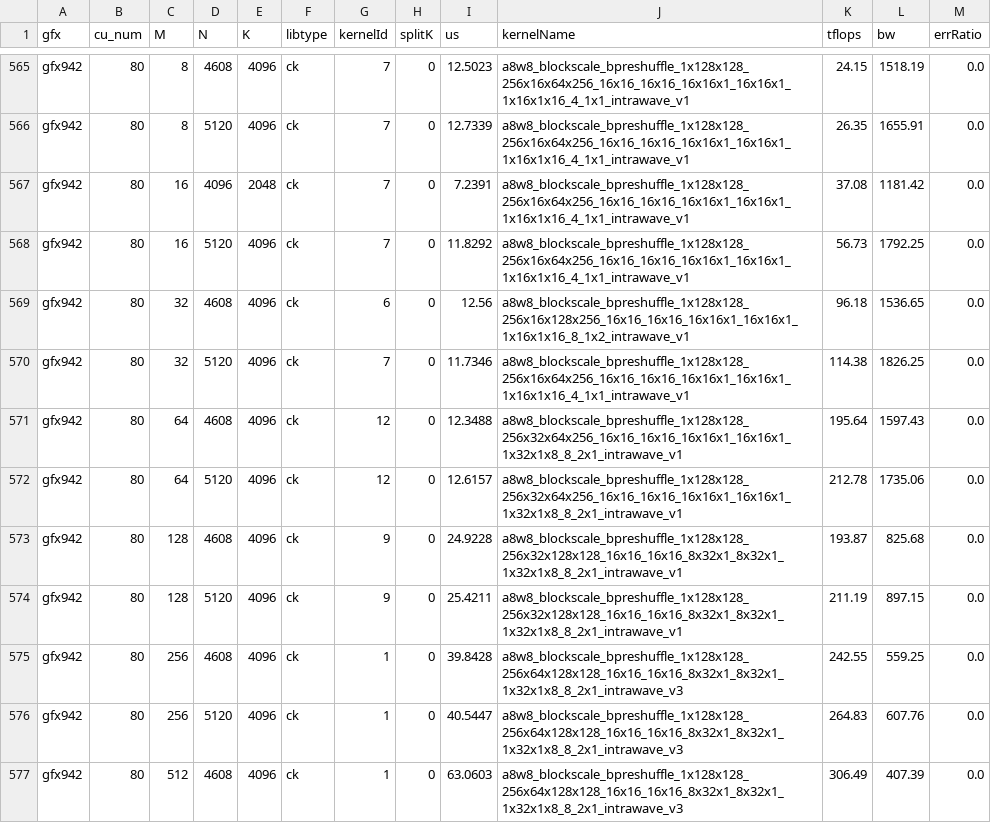
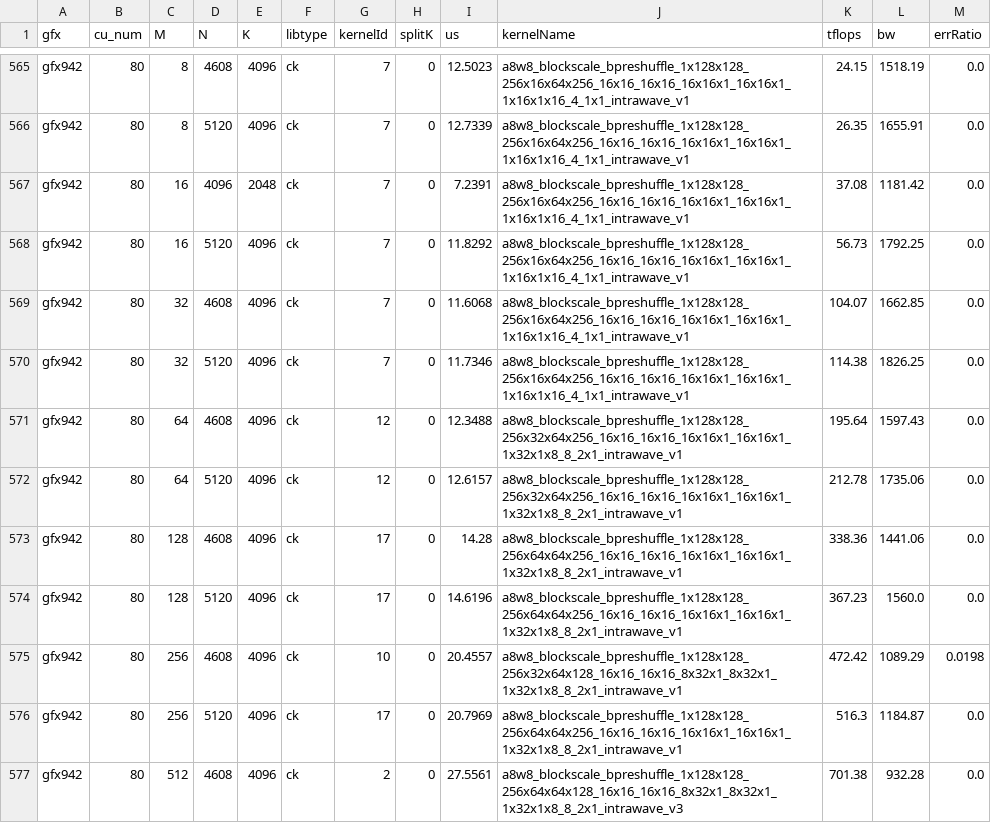
Before and after one commit to apinge/aiter, a CSV file: aiter/configs/model_configs/a8w8_blockscale_bpreshuffle_tuned_gemm_qwen3.5_397b.csv, drawn as a sheet; only a part is shown, gaps mark what is left out; the diff covers the shown part only.

Commit message:
[Tuning] Limit Qwen FP8 GEMM changes to PTPC dispatch
- Restore the upstream 397B block-scale selections.
- Keep the 64 packed PTPC rows used by the target Qwen workloads.

Signed-off-by: Xiake Sun <xiake.sun@amd.com>

```diff
--- a/aiter/configs/model_configs/a8w8_blockscale_bpreshuffle_tuned_gemm_qwen3.5_397b.csv
+++ b/aiter/configs/model_configs/a8w8_blockscale_bpreshuffle_tuned_gemm_qwen3.5_397b.csv
@@ -568,3 +568,3 @@ gfx942,80,16,4096,2048,ck,7,0,7.2391,a8w8_blockscale_bpreshuffle_1x128x128_256x1
 gfx942,80,16,5120,4096,ck,7,0,11.8292,a8w8_blockscale_bpreshuffle_1x128x128_256x16x64x256_16x16_16x16_16x16x1_16x16x1_1x16x1x16_4_1x1_intrawave_v1,56.73,1792.25,0.0
-gfx942,80,32,4608,4096,ck,6,0,12.56,a8w8_blockscale_bpreshuffle_1x128x128_256x16x128x256_16x16_16x16_16x16x1_16x16x1_1x16x1x16_8_1x2_intrawave_v1,96.18,1536.65,0.0
+gfx942,80,32,4608,4096,ck,7,0,11.6068,a8w8_blockscale_bpreshuffle_1x128x128_256x16x64x256_16x16_16x16_16x16x1_16x16x1_1x16x1x16_4_1x1_intrawave_v1,104.07,1662.85,0.0
 gfx942,80,32,5120,4096,ck,7,0,11.7346,a8w8_blockscale_bpreshuffle_1x128x128_256x16x64x256_16x16_16x16_16x16x1_16x16x1_1x16x1x16_4_1x1_intrawave_v1,114.38,1826.25,0.0
@@ -572,6 +572,6 @@ gfx942,80,64,4608,4096,ck,12,0,12.3488,a8w8_blockscale_bpreshuffle_1x128x128_256
 gfx942,80,64,5120,4096,ck,12,0,12.6157,a8w8_blockscale_bpreshuffle_1x128x128_256x32x64x256_16x16_16x16_16x16x1_16x16x1_1x32x1x8_8_2x1_intrawave_v1,212.78,1735.06,0.0
-gfx942,80,128,4608,4096,ck,9,0,24.9228,a8w8_blockscale_bpreshuffle_1x128x128_256x32x128x128_16x16_16x16_8x32x1_8x32x1_1x32x1x8_8_2x1_intrawave_v1,193.87,825.68,0.0
-gfx942,80,128,5120,4096,ck,9,0,25.4211,a8w8_blockscale_bpreshuffle_1x128x128_256x32x128x128_16x16_16x16_8x32x1_8x32x1_1x32x1x8_8_2x1_intrawave_v1,211.19,897.15,0.0
-gfx942,80,256,4608,4096,ck,1,0,39.8428,a8w8_blockscale_bpreshuffle_1x128x128_256x64x128x128_16x16_16x16_8x32x1_8x32x1_1x32x1x8_8_2x1_intrawave_v3,242.55,559.25,0.0
-gfx942,80,256,5120,4096,ck,1,0,40.5447,a8w8_blockscale_bpreshuffle_1x128x128_256x64x128x128_16x16_16x16_8x32x1_8x32x1_1x32x1x8_8_2x1_intrawave_v3,264.83,607.76,0.0
-gfx942,80,512,4608,4096,ck,1,0,63.0603,a8w8_blockscale_bpreshuffle_1x128x128_256x64x128x128_16x16_16x16_8x32x1_8x32x1_1x32x1x8_8_2x1_intrawave_v3,306.49,407.39,0.0
+gfx942,80,128,4608,4096,ck,17,0,14.28,a8w8_blockscale_bpreshuffle_1x128x128_256x64x64x256_16x16_16x16_16x16x1_16x16x1_1x32x1x8_8_2x1_intrawave_v1,338.36,1441.06,0.0
+gfx942,80,128,5120,4096,ck,17,0,14.6196,a8w8_blockscale_bpreshuffle_1x128x128_256x64x64x256_16x16_16x16_16x16x1_16x16x1_1x32x1x8_8_2x1_intrawave_v1,367.23,1560.0,0.0
+gfx942,80,256,4608,4096,ck,10,0,20.4557,a8w8_blockscale_bpreshuffle_1x128x128_256x32x64x128_16x16_16x16_8x32x1_8x32x1_1x32x1x8_8_2x1_intrawave_v1,472.42,1089.29,0.0198
+gfx942,80,256,5120,4096,ck,17,0,20.7969,a8w8_blockscale_bpreshuffle_1x128x128_256x64x64x256_16x16_16x16_16x16x1_16x16x1_1x32x1x8_8_2x1_intrawave_v1,516.3,1184.87,0.0
+gfx942,80,512,4608,4096,ck,2,0,27.5561,a8w8_blockscale_bpreshuffle_1x128x128_256x64x64x128_16x16_16x16_8x32x1_8x32x1_1x32x1x8_8_2x1_intrawave_v3,701.38,932.28,0.0
```
Also changed, not shown: 43 edited cells elsewhere in this file.
